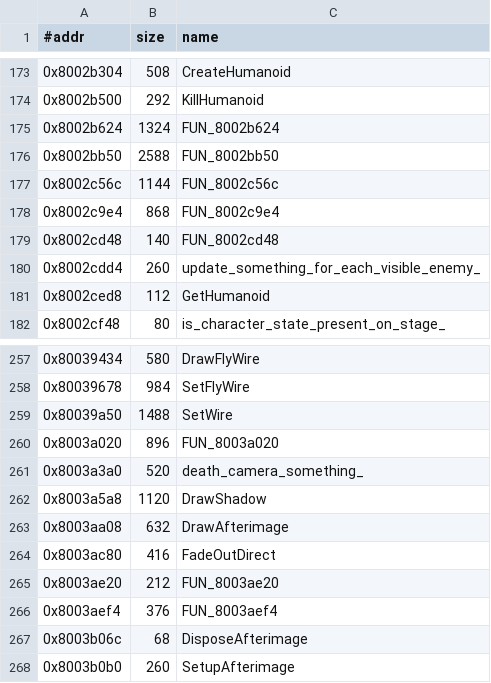
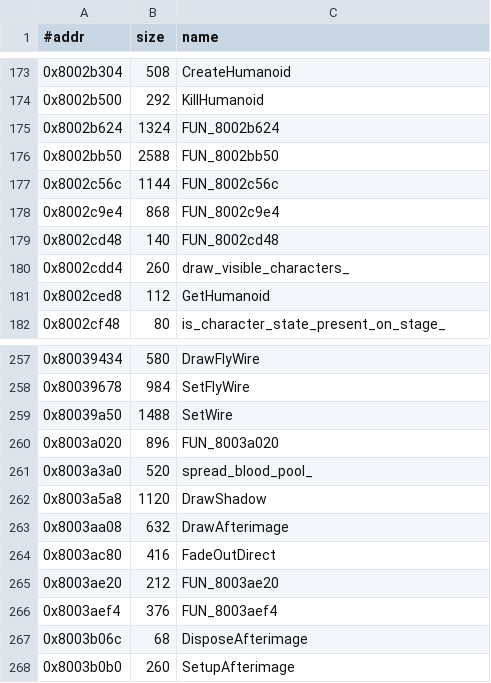
Before and after one commit to Fuuzetsu/tenchu-decomp, a TSV file: config/functions.trial.exe.tsv, drawn as a sheet; only a part is shown, gaps mark what is left out.

```diff
--- a/config/functions.trial.exe.tsv
+++ b/config/functions.trial.exe.tsv
@@ -179,3 +179,3 @@
 0x8002cd48	140	FUN_8002cd48
-0x8002cdd4	260	update_something_for_each_visible_enemy_
+0x8002cdd4	260	draw_visible_characters_
 0x8002ced8	112	GetHumanoid
@@ -260,3 +260,3 @@
 0x8003a020	896	FUN_8003a020
-0x8003a3a0	520	death_camera_something_
+0x8003a3a0	520	spread_blood_pool_
 0x8003a5a8	1120	DrawShadow
```
Also changed, not shown: reference/xexe-trial.exe.tsv, 14 other files.
